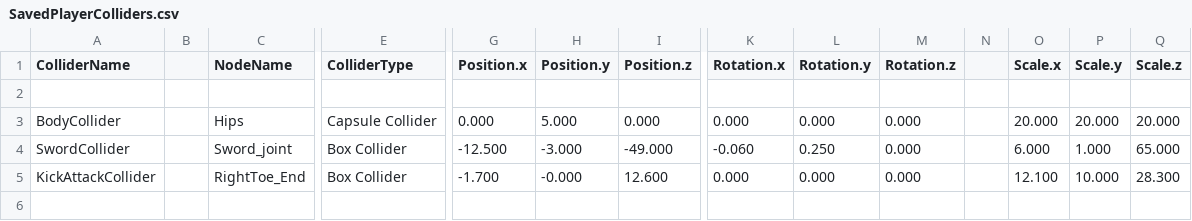
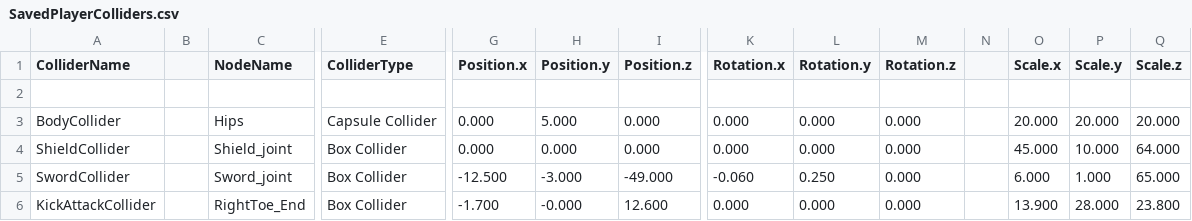
Before and after one commit to phb0509/Babel-Engine, a CSV file: DX113D_2004/TextData/SavedPlayerColliders.csv, drawn as a sheet; only a part is shown, gaps mark what is left out; addresses are those after the commit; rows hold the shown columns only; the diff names each change by its address in the sheet, - before the commit and + after, or states it on an @@ line.

```diff
--- a/DX113D_2004/TextData/SavedPlayerColliders.csv
+++ b/DX113D_2004/TextData/SavedPlayerColliders.csv
+row 4: ShieldCollider |  | Shield_joint | Box Collider | 0.000 | 0.000 | 0.000 | 0.000 | 0.000 | 0.000 |  | 45.000 | 10.000 | 64.000
-O6 (Scale.x): 12.100
+O6 (Scale.x): 13.900
-P6 (Scale.y): 10.000
+P6 (Scale.y): 28.000
-Q6 (Scale.z): 28.300
+Q6 (Scale.z): 23.800
```
Also changed, not shown: 41 other files.
